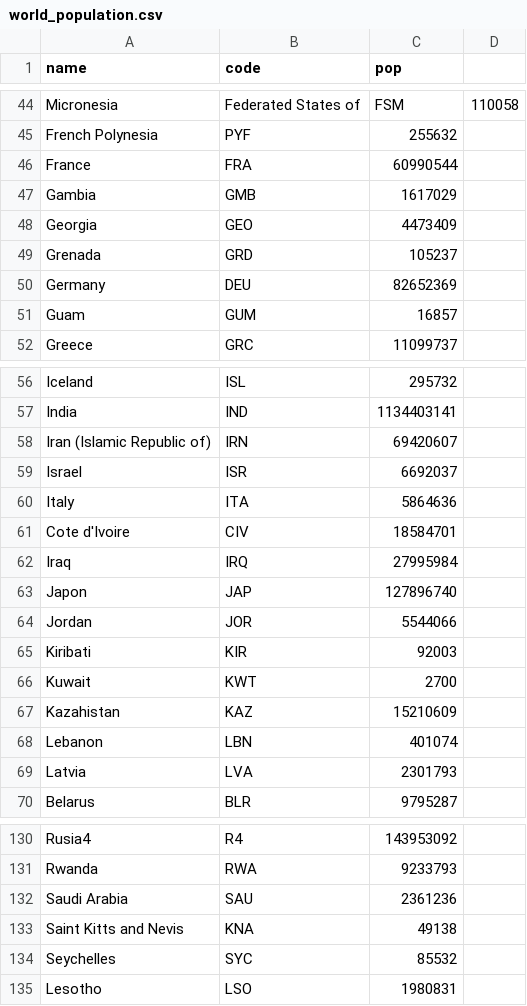
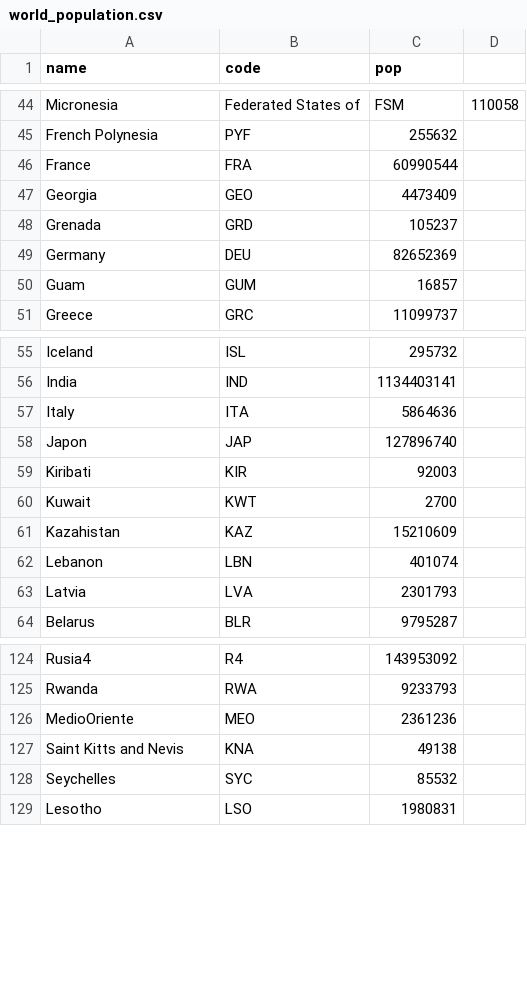
Before and after one commit to Godzilla039/mapasa, a CSV file: world_population.csv, drawn as a sheet; only a part is shown, gaps mark what is left out.

Commit message:
Update world_population.csv

```diff
--- a/world_population.csv
+++ b/world_population.csv
@@ -46,3 +46,2 @@ French Polynesia,PYF,255632
 France,FRA,60990544
-Gambia,GMB,1617029
 Georgia,GEO,4473409
@@ -57,9 +56,4 @@ Iceland,ISL,295732
 India,IND,1134403141
-Iran (Islamic Republic of),IRN,69420607
-Israel,ISR,6692037
 Italy,ITA,5864636
-Cote d'Ivoire,CIV,18584701
-Iraq,IRQ,27995984
 Japon,JAP,127896740
-Jordan,JOR,5544066
 Kiribati,KIR,92003
@@ -131,3 +125,3 @@ Rusia4, R4, 143953092
 Rwanda,RWA,9233793
-Saudi Arabia,SAU,2361236
+MedioOriente,MEO,2361236
 Saint Kitts and Nevis,KNA,49138
```
